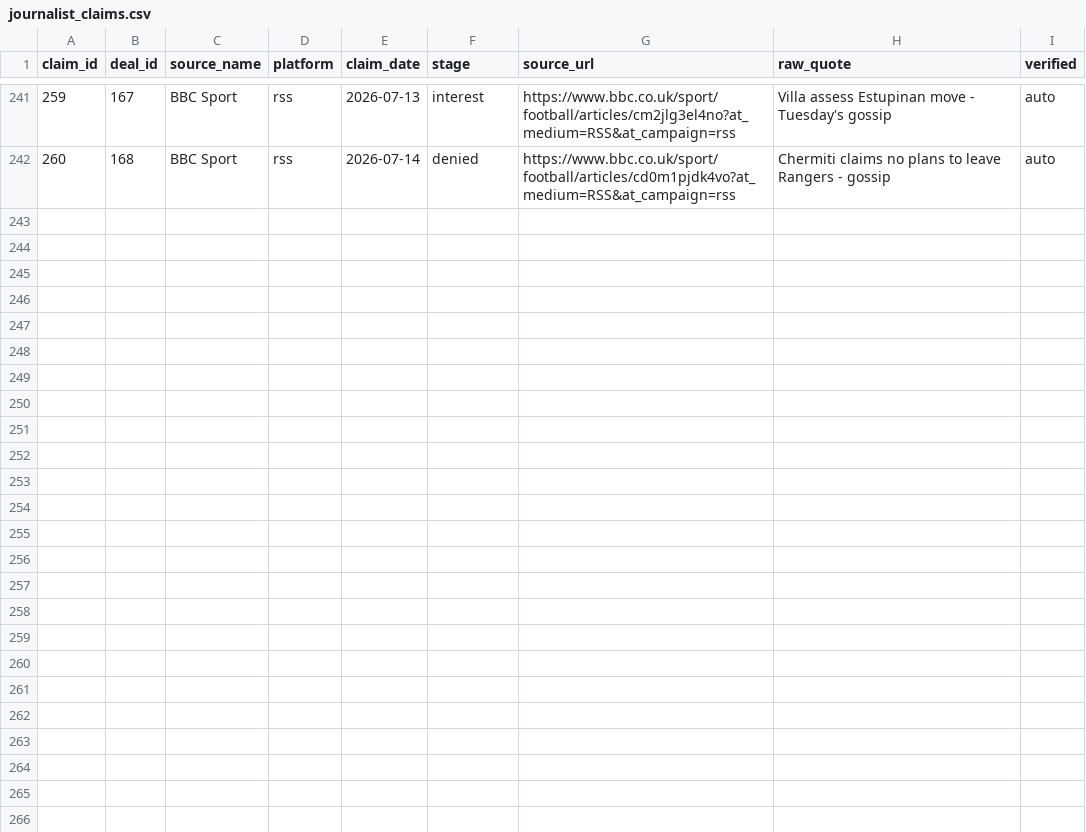
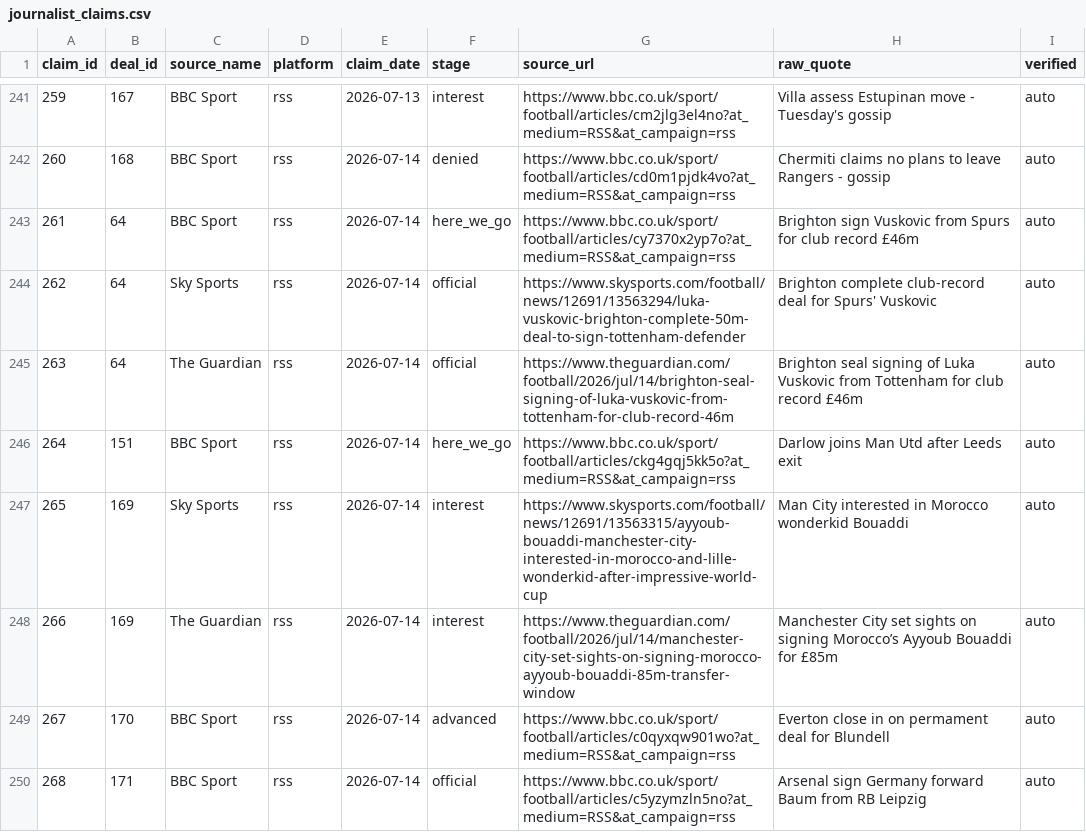
Before and after one commit to har27il/transfer-truth, a CSV file: ground-truth/journalist_claims.csv, drawn as a sheet; only a part is shown, gaps mark what is left out; the diff names each change by its address in the sheet, - before the commit and + after, or states it on an @@ line.

```diff
--- a/ground-truth/journalist_claims.csv
+++ b/ground-truth/journalist_claims.csv
+row 243: 261 | 64 | BBC Sport | rss | 2026-07-14 | here_we_go | https://www.bbc.co.uk/sport/football/articles/cy7370x2yp7o?at_medium=RSS&at_campaign=rss | Brighton sign Vuskovic from Spurs for club record £46m | auto
+row 244: 262 | 64 | Sky Sports | rss | 2026-07-14 | official | https://www.skysports.com/football/news/12691/13563294/luka-vuskovic-brighton-complete-50m-deal-to-sign-tottenham-defender | Brighton complete club-record deal for Spurs' Vuskovic | auto
+row 245: 263 | 64 | The Guardian | rss | 2026-07-14 | official | https://www.theguardian.com/football/2026/jul/14/brighton-seal-signing-of-luka-vuskovic-from-tottenham-for-club-record-46m | Brighton seal signing of Luka Vuskovic from Tottenham for club record £46m | auto
+row 246: 264 | 151 | BBC Sport | rss | 2026-07-14 | here_we_go | https://www.bbc.co.uk/sport/football/articles/ckg4gqj5kk5o?at_medium=RSS&at_campaign=rss | Darlow joins Man Utd after Leeds exit | auto
+row 247: 265 | 169 | Sky Sports | rss | 2026-07-14 | interest | https://www.skysports.com/football/news/12691/13563315/ayyoub-bouaddi-manchester-city-interested-in-morocco-and-lille-wonderkid-after-impressive-world-cup | Man City interested in Morocco wonderkid Bouaddi | auto
+row 248: 266 | 169 | The Guardian | rss | 2026-07-14 | interest | https://www.theguardian.com/football/2026/jul/14/manchester-city-set-sights-on-signing-morocco-ayyoub-bouaddi-85m-transfer-window | Manchester City set sights on signing Morocco’s Ayyoub Bouaddi for £85m | auto
+row 249: 267 | 170 | BBC Sport | rss | 2026-07-14 | advanced | https://www.bbc.co.uk/sport/football/articles/c0qyxqw901wo?at_medium=RSS&at_campaign=rss | Everton close in on permament deal for Blundell | auto
+row 250: 268 | 171 | BBC Sport | rss | 2026-07-14 | official | https://www.bbc.co.uk/sport/football/articles/c5yzymzln5no?at_medium=RSS&at_campaign=rss | Arsenal sign Germany forward Baum from RB Leipzig | auto
```
Also changed, not shown: ground-truth/deals.csv, 2 other files.
